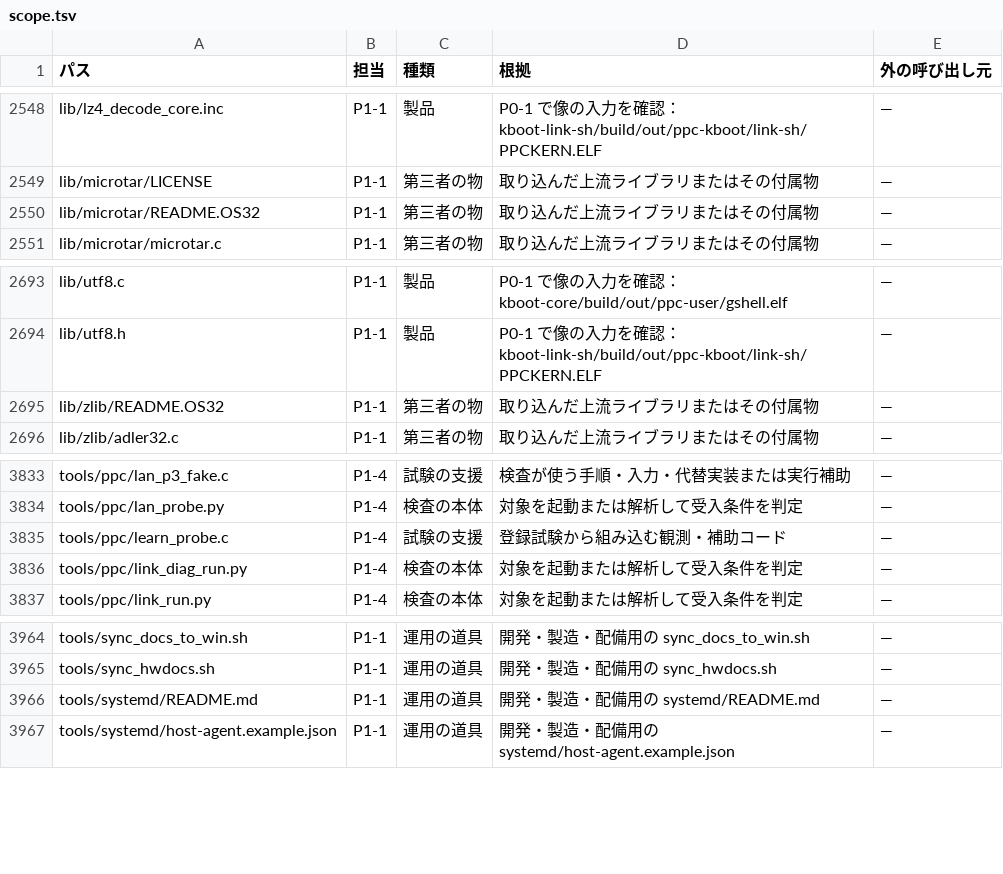
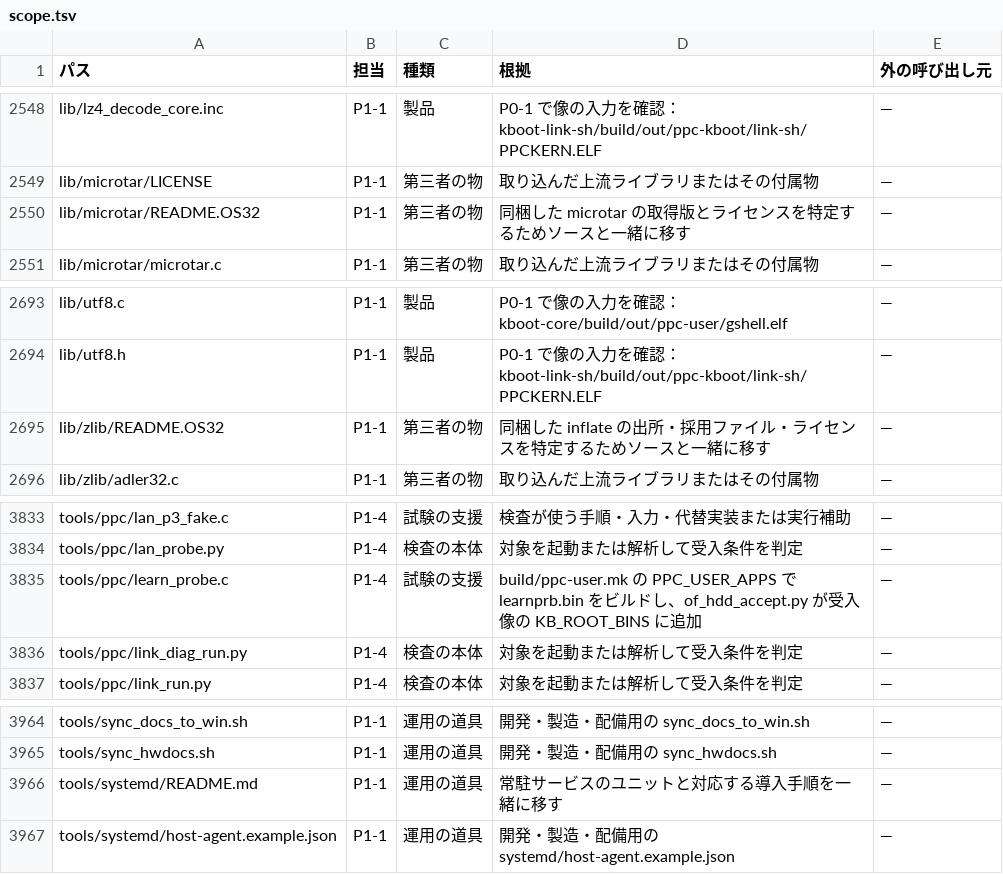
Before and after one commit to ske-studio/os32-v3, a TSV file: docs/tasks/restructure/data/scope.tsv, drawn as a sheet; only a part is shown, gaps mark what is left out; the diff covers the shown part only.

```diff
--- a/docs/tasks/restructure/data/scope.tsv
+++ b/docs/tasks/restructure/data/scope.tsv
@@ -2549,3 +2549,3 @@ lib/lz4_decode_core.inc	P1-1	製品	P0-1 で像の入力を確認：kboot-link-s
 lib/microtar/LICENSE	P1-1	第三者の物	取り込んだ上流ライブラリまたはその付属物	—
-lib/microtar/README.OS32	P1-1	第三者の物	取り込んだ上流ライブラリまたはその付属物	—
+lib/microtar/README.OS32	P1-1	第三者の物	同梱した microtar の取得版とライセンスを特定するためソースと一緒に移す	—
 lib/microtar/microtar.c	P1-1	第三者の物	取り込んだ上流ライブラリまたはその付属物	—
@@ -2694,3 +2694,3 @@ lib/utf8.c	P1-1	製品	P0-1 で像の入力を確認：kboot-core/build/out/ppc-
 lib/utf8.h	P1-1	製品	P0-1 で像の入力を確認：kboot-link-sh/build/out/ppc-kboot/link-sh/PPCKERN.ELF	—
-lib/zlib/README.OS32	P1-1	第三者の物	取り込んだ上流ライブラリまたはその付属物	—
+lib/zlib/README.OS32	P1-1	第三者の物	同梱した inflate の出所・採用ファイル・ライセンスを特定するためソースと一緒に移す	—
 lib/zlib/adler32.c	P1-1	第三者の物	取り込んだ上流ライブラリまたはその付属物	—
@@ -3834,3 +3834,3 @@ tools/ppc/lan_p3_fake.c	P1-4	試験の支援	検査が使う手順・入力・
 tools/ppc/lan_probe.py	P1-4	検査の本体	対象を起動または解析して受入条件を判定	—
-tools/ppc/learn_probe.c	P1-4	試験の支援	登録試験から組み込む観測・補助コード	—
+tools/ppc/learn_probe.c	P1-4	試験の支援	build/ppc-user.mk の PPC_USER_APPS で learnprb.bin をビルドし、of_hdd_accept.py が受入像の KB_ROOT_BINS に追加	—
 tools/ppc/link_diag_run.py	P1-4	検査の本体	対象を起動または解析して受入条件を判定	—
@@ -3965,3 +3965,3 @@ tools/sync_docs_to_win.sh	P1-1	運用の道具	開発・製造・配備用の sy
 tools/sync_hwdocs.sh	P1-1	運用の道具	開発・製造・配備用の sync_hwdocs.sh	—
-tools/systemd/README.md	P1-1	運用の道具	開発・製造・配備用の systemd/README.md	—
+tools/systemd/README.md	P1-1	運用の道具	常駐サービスのユニットと対応する導入手順を一緒に移す	—
 tools/systemd/host-agent.example.json	P1-1	運用の道具	開発・製造・配備用の systemd/host-agent.example.json	—
```
Also changed, not shown: 18 edited cells elsewhere in this file, 2 other files.
